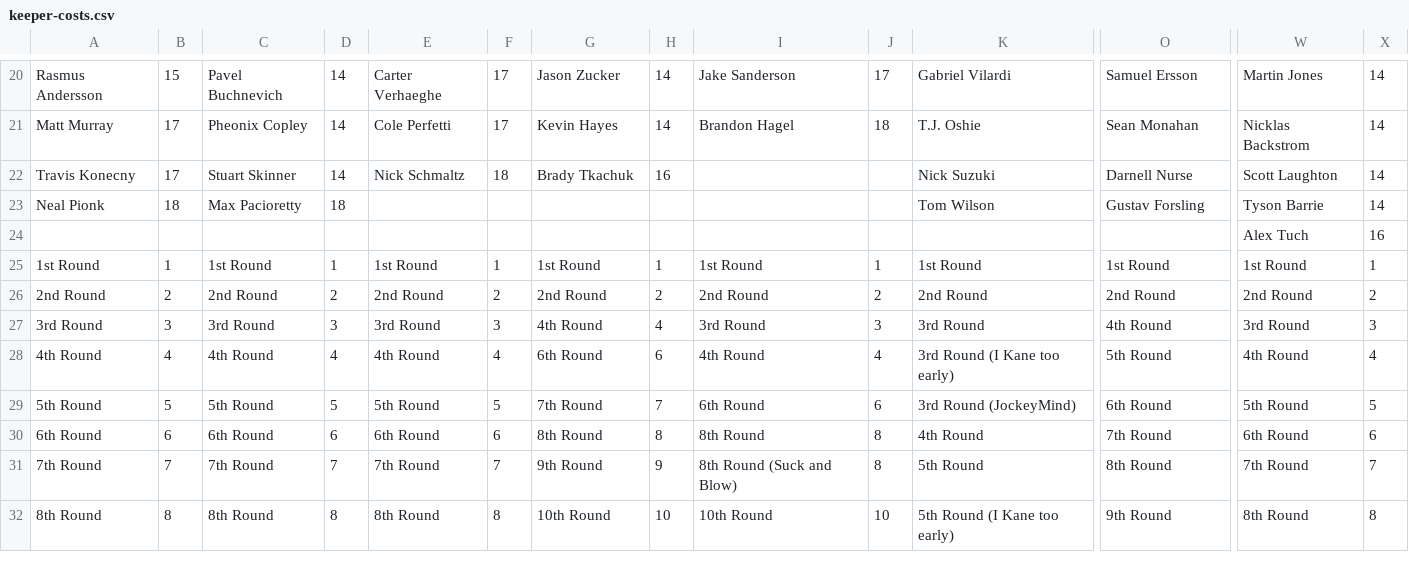
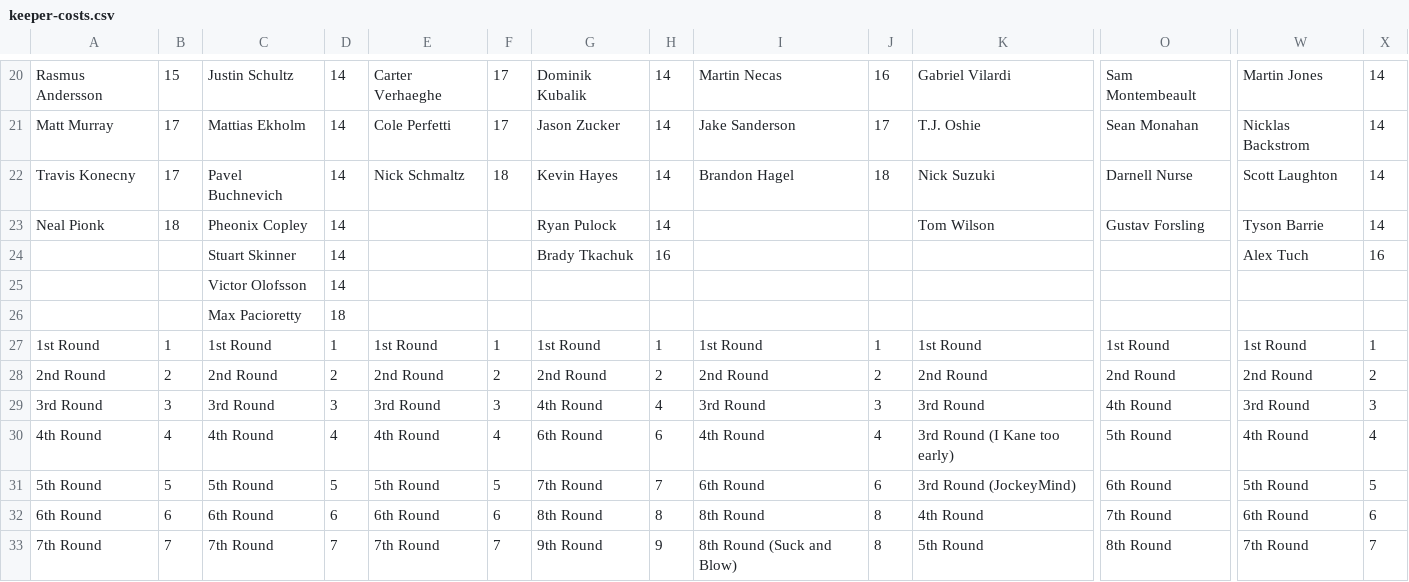
Before and after one commit to hkyplyr/keeper-league, a CSV file: docs/keeper-costs.csv, drawn as a sheet; only a part is shown, gaps mark what is left out; the shorter side is filled out with more unchanged rows; removed rows and columns are numbered as before the commit, all else as after; rows hold the shown columns only; the diff covers the shown part only; the diff names each change by its address in the sheet, - before the commit and + after, or states it on an @@ line.

```diff
--- a/docs/keeper-costs.csv
+++ b/docs/keeper-costs.csv
-C20: Pavel Buchnevich
+C20: Justin Schultz
-G20: Jason Zucker
+G20: Dominik Kubalik
-I20: Jake Sanderson
+I20: Martin Necas
-J20: 17
+J20: 16
-O20: Samuel Ersson
+O20: Sam Montembeault
-C21: Pheonix Copley
+C21: Mattias Ekholm
-G21: Kevin Hayes
+G21: Jason Zucker
-I21: Brandon Hagel
+I21: Jake Sanderson
-J21: 18
+J21: 17
-C22: Stuart Skinner
+C22: Pavel Buchnevich
-G22: Brady Tkachuk
+G22: Kevin Hayes
-H22: 16
+H22: 14
-I22: (empty)
+I22: Brandon Hagel
-J22: (empty)
+J22: 18
-C23: Max Pacioretty
+C23: Pheonix Copley
-D23: 18
+D23: 14
-G23: (empty)
+G23: Ryan Pulock
-H23: (empty)
+H23: 14
-row 24:  |  |  |  |  |  |  |  |  |  |  |  | Alex Tuch | 16
+row 24:  |  | Stuart Skinner | 14 |  |  | Brady Tkachuk | 16 |  |  |  |  | Alex Tuch | 16
+row 25:  |  | Victor Olofsson | 14
+row 26:  |  | Max Pacioretty | 18
```
Also changed, not shown: 31 edited cells elsewhere in this file.
